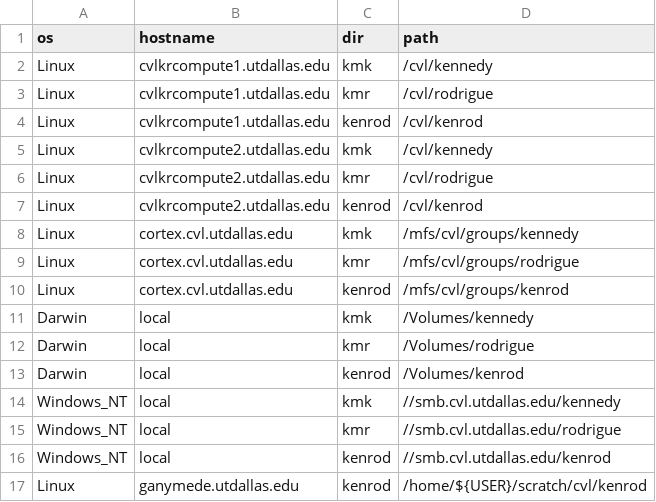
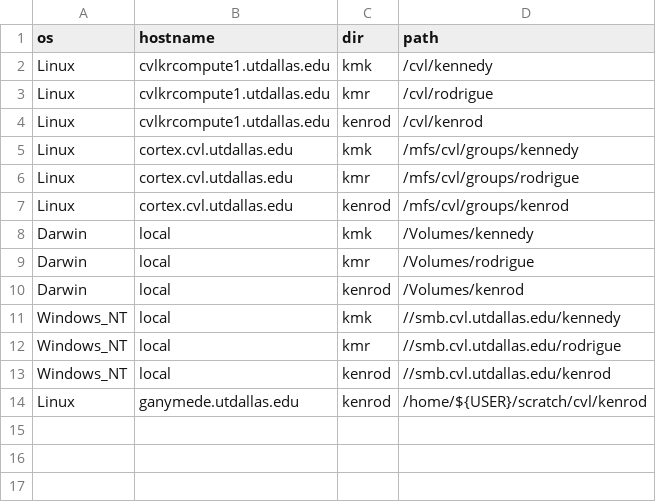
Before and after one commit to epongpipat/bashHelperKennedyRodrigue, a CSV file: bin/root_dir.csv, drawn as a sheet.

Commit message:
update root dir paths

```diff
--- a/bin/root_dir.csv
+++ b/bin/root_dir.csv
@@ -4,5 +4,2 @@ Linux,cvlkrcompute1.utdallas.edu,kmr,/cvl/rodrigue
 Linux,cvlkrcompute1.utdallas.edu,kenrod,/cvl/kenrod
-Linux,cvlkrcompute2.utdallas.edu,kmk,/cvl/kennedy
-Linux,cvlkrcompute2.utdallas.edu,kmr,/cvl/rodrigue
-Linux,cvlkrcompute2.utdallas.edu,kenrod,/cvl/kenrod
 Linux,cortex.cvl.utdallas.edu,kmk,/mfs/cvl/groups/kennedy
```
